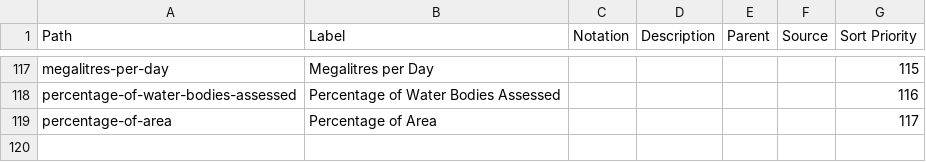
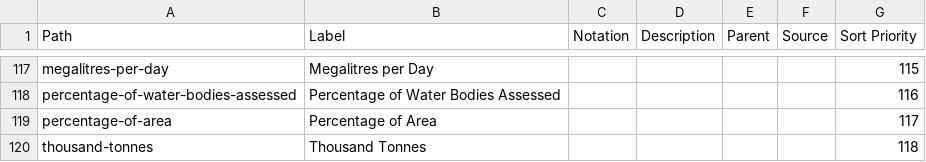
Before and after one commit to GSS-Cogs/ref_common, a CSV file: reference/codelists/measurement-units.csv, drawn as a sheet; only a part is shown, gaps mark what is left out; the diff names each change by its address in the sheet, - before the commit and + after, or states it on an @@ line.

Commit message:
Update measurement-units.csv

```diff
--- a/reference/codelists/measurement-units.csv
+++ b/reference/codelists/measurement-units.csv
+row 120: thousand-tonnes | Thousand Tonnes |  |  |  |  | 118
```
